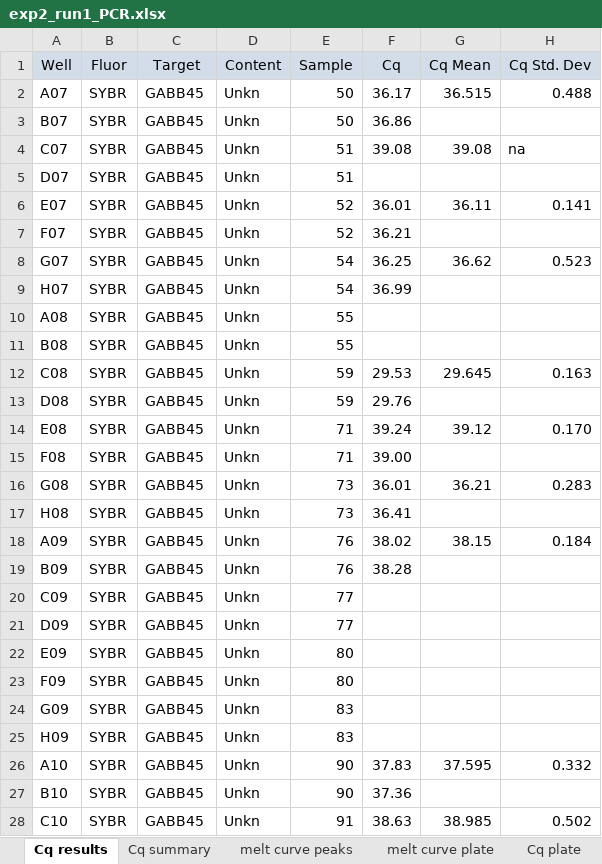
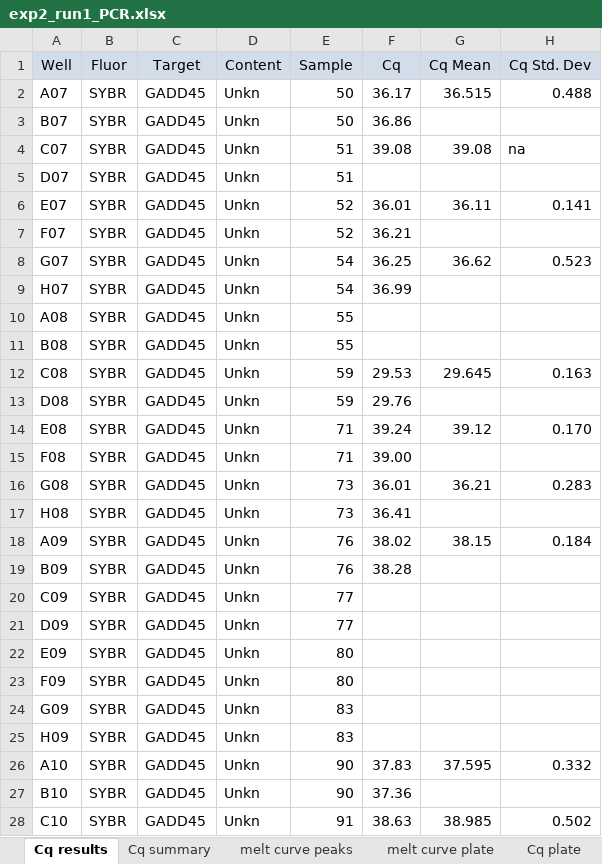
Before and after one commit to aspencoyle/fish541_lab, an Excel workbook: data/EXP 2/exp2_run1_PCR.xlsx, sheet Cq results, drawn as a sheet; only a part is shown; values as stored, in another font and other column widths than the file's, no borders; the diff covers the shown part only; the diff names each change by its address in the sheet, - before the commit and + after, or states it on an @@ line.

```diff
--- a/data/EXP 2/exp2_run1_PCR.xlsx (sheet Cq results)
+++ b/data/EXP 2/exp2_run1_PCR.xlsx (sheet Cq results)
-C2:C28 (Target): GABB45
+C2:C28 (Target): GADD45
```
Also changed, not shown: 29 edited cells elsewhere in this sheet, data/EXP 2/exp2_run2_qPCR_results.xlsx, 1 other file.
